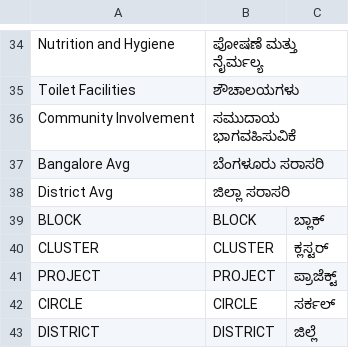
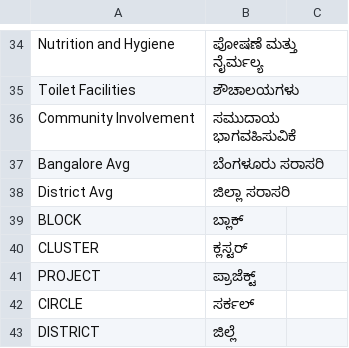
Before and after one commit to klpdotorg/old_klpreports, a CSV file: translations/translations_dict.csv, drawn as a sheet; only a part is shown, gaps mark what is left out.

```diff
--- a/translations/translations_dict.csv
+++ b/translations/translations_dict.csv
@@ -38,6 +38,6 @@ Bangalore Avg|ಬೆಂಗಳೂರು ಸರಾಸರಿ
 District Avg|ಜಿಲ್ಲಾ ಸರಾಸರಿ
-BLOCK|BLOCK|ಬ್ಲಾಕ್
-CLUSTER|CLUSTER|ಕ್ಲಸ್ಟರ್
-PROJECT|PROJECT|ಪ್ರಾಜೆಕ್ಟ್
-CIRCLE|CIRCLE|ಸರ್ಕಲ್
-DISTRICT|DISTRICT|ಜಿಲ್ಲೆ
+BLOCK|ಬ್ಲಾಕ್
+CLUSTER|ಕ್ಲಸ್ಟರ್
+PROJECT|ಪ್ರಾಜೆಕ್ಟ್
+CIRCLE|ಸರ್ಕಲ್
+DISTRICT|ಜಿಲ್ಲೆ
```
Also changed, not shown: translations/translations_text.csv, 9 other files.
